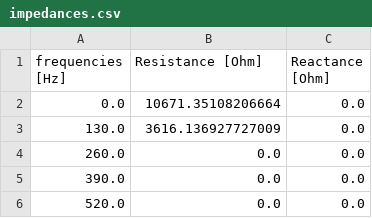
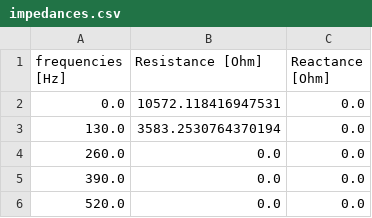
Before and after one commit to SFB-ELAINE/OSS-DBSv2, a CSV file: impedances.csv, drawn as a sheet; only a part is shown.

```diff
--- a/impedances.csv
+++ b/impedances.csv
@@ -1,4 +1,4 @@
 frequencies [Hz],Resistance [Ohm],Reactance [Ohm]
-0.0,10671.35108206664,0.0
-130.0,3616.136927727009,0.0
+0.0,10572.118416947531,0.0
+130.0,3583.2530764370194,0.0
 260.0,0.0,0.0
```
Also changed, not shown: 21 other files.
